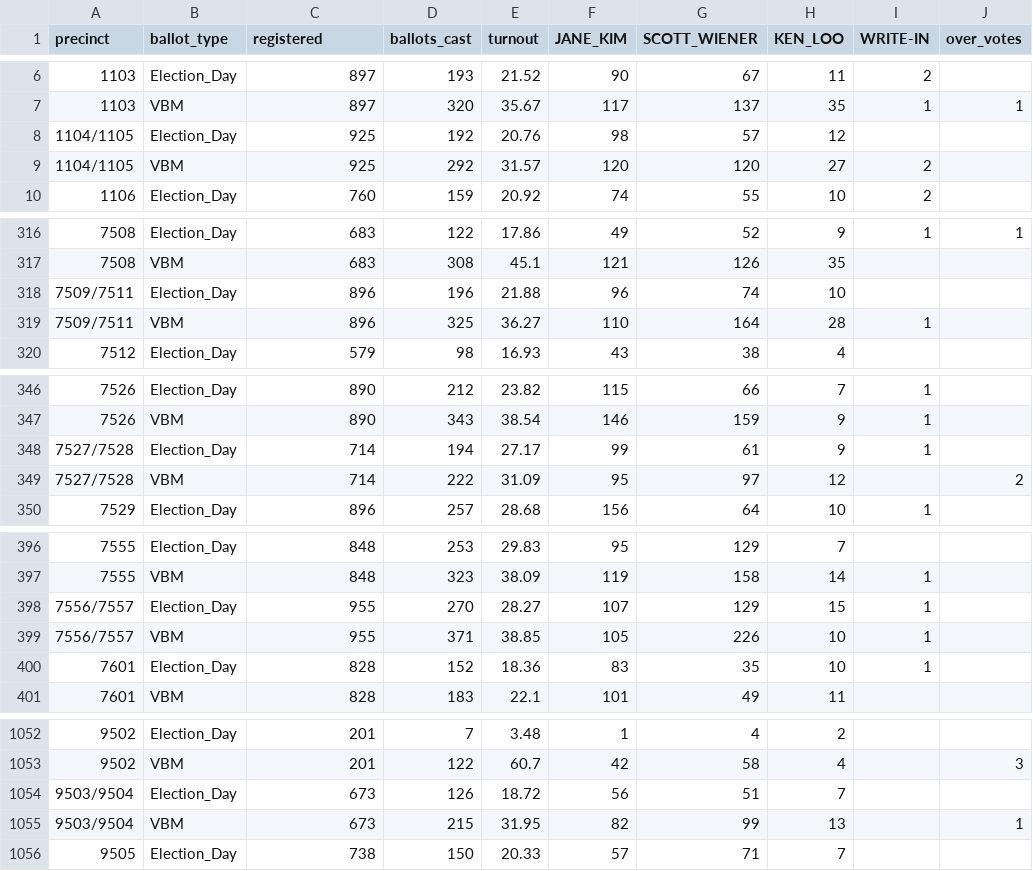
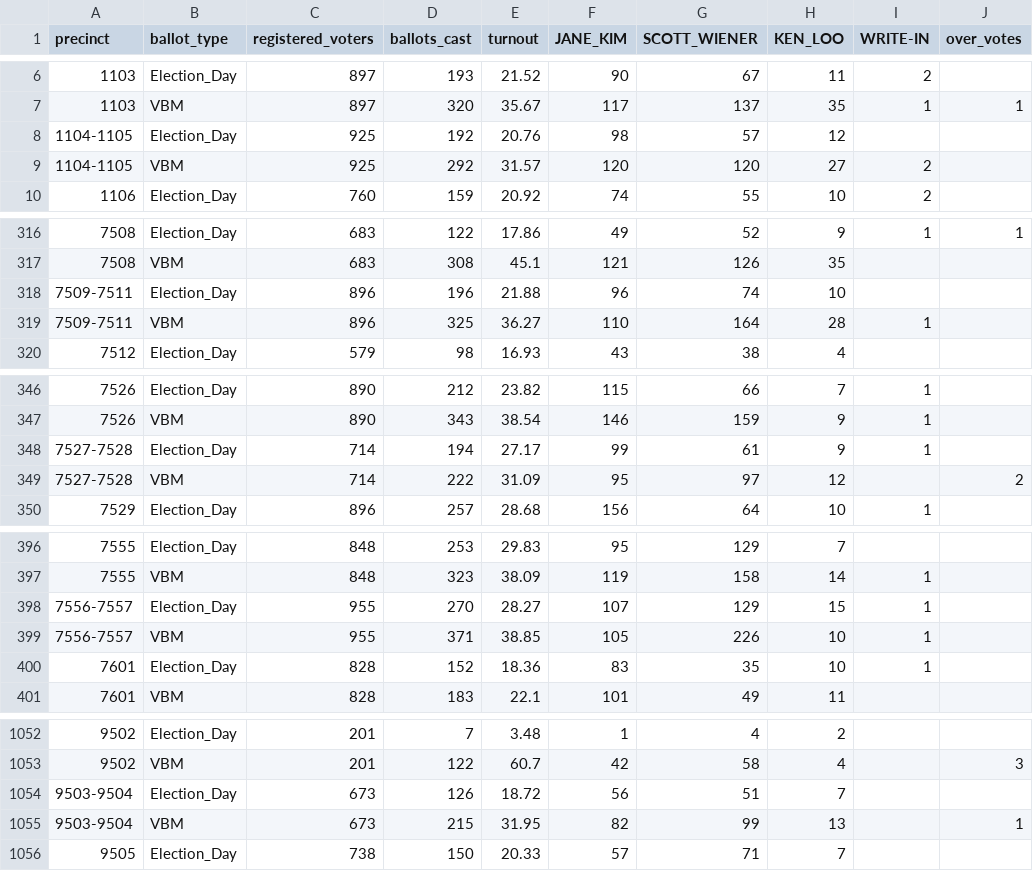
Before and after one commit to thfield/sf-voters, a CSV file: data/all/ca-senator-d11.csv, drawn as a sheet; only a part is shown, gaps mark what is left out; the diff covers the shown part only; the diff names each change by its address in the sheet, - before the commit and + after, or states it on an @@ line.

```diff
--- a/data/all/ca-senator-d11.csv
+++ b/data/all/ca-senator-d11.csv
-C1: registered
+C1: registered_voters
-A8:A9 (precinct): 1104/1105
+A8:A9 (precinct): 1104-1105
-A318:A319 (precinct): 7509/7511
+A318:A319 (precinct): 7509-7511
-A348:A349 (precinct): 7527/7528
+A348:A349 (precinct): 7527-7528
-A398:A399 (precinct): 7556/7557
+A398:A399 (precinct): 7556-7557
-A1054:A1055 (precinct): 9503/9504
+A1054:A1055 (precinct): 9503-9504
```
Also changed, not shown: 2 edited cells elsewhere in this file, data/all/cc-grn.csv, data/all/dem-d17.csv, 25 other files.
